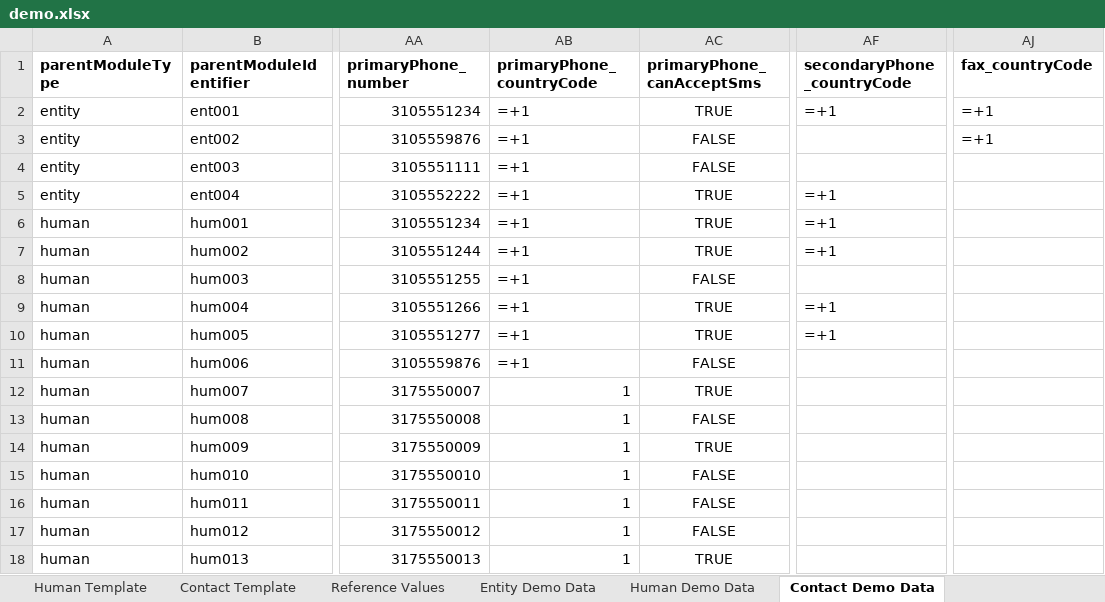
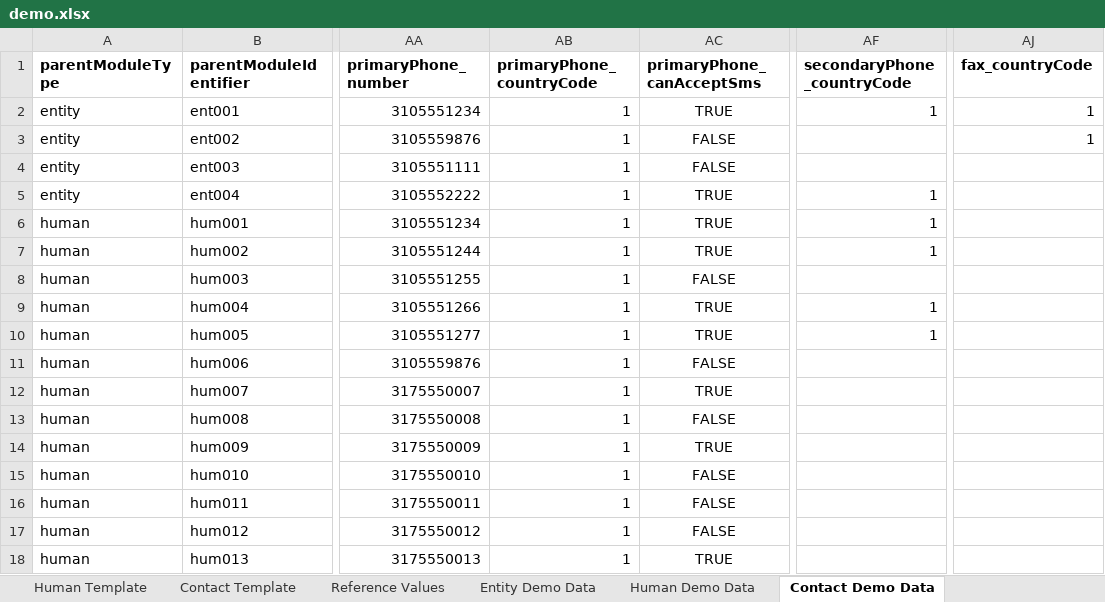
Before and after one commit to kumarmakala/insurance_ai_poc, an Excel workbook: data/demo.xlsx, sheet Contact Demo Data, drawn as a sheet; only a part is shown, gaps mark what is left out; values as stored, in another font and other column widths than the file's, no borders; formulas without a stored value are shown as written; charts and pictures not drawn; the diff covers the shown part only; the diff names each change by its address in the sheet, - before the commit and + after, or states it on an @@ line.

```diff
--- a/data/demo.xlsx (sheet Contact Demo Data)
+++ b/data/demo.xlsx (sheet Contact Demo Data)
-AB2:AB11 (primaryPhone_countryCode): =+1
+AB2:AB11 (primaryPhone_countryCode): 1
-AF2 (secondaryPhone_countryCode): =+1
+AF2 (secondaryPhone_countryCode): 1
-AJ2:AJ3 (fax_countryCode): =+1
+AJ2:AJ3 (fax_countryCode): 1
-AF5:AF7 (secondaryPhone_countryCode): =+1
+AF5:AF7 (secondaryPhone_countryCode): 1
-AF9:AF10 (secondaryPhone_countryCode): =+1
+AF9:AF10 (secondaryPhone_countryCode): 1
```
Also changed, not shown: 25 removed rows elsewhere in this sheet, sheet Human Demo Data, sheet Relationship Demo Data, sheet Entity Demo Data, charts or pictures, 3 other files.
